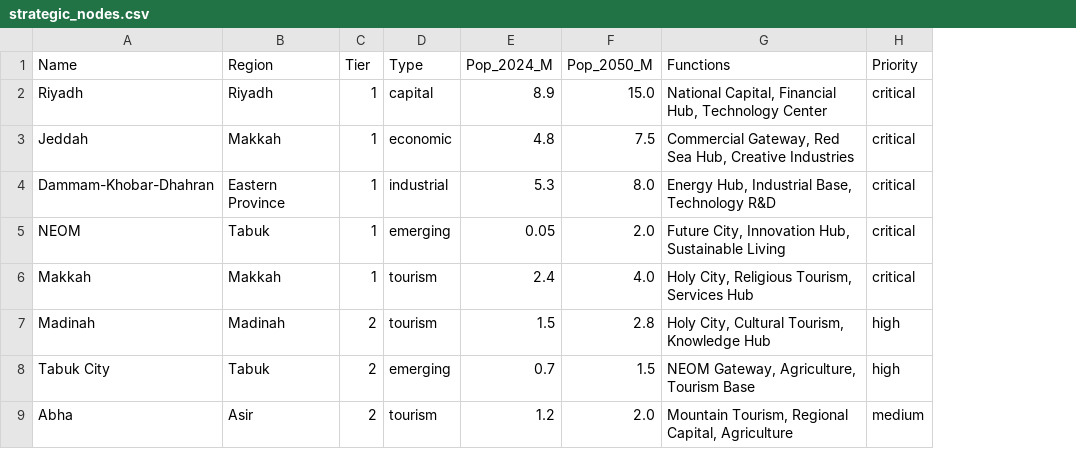
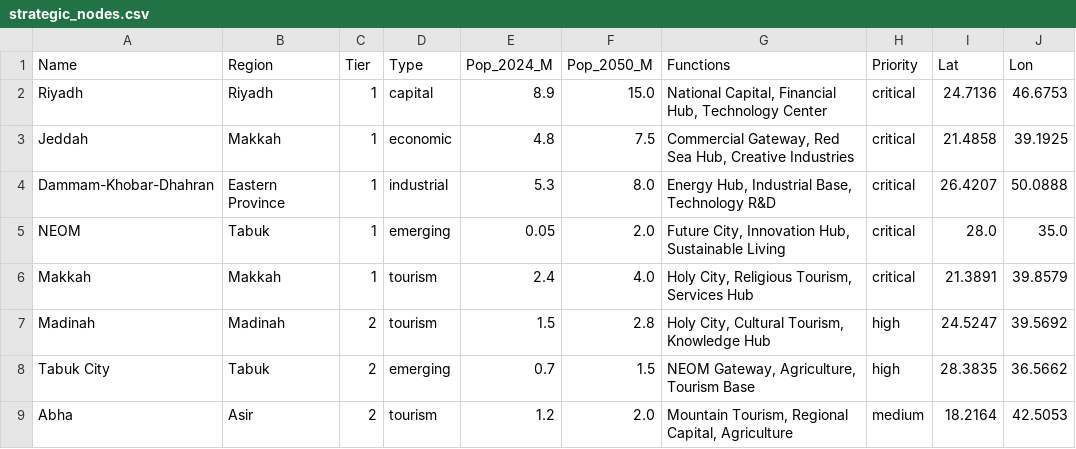
Before and after one commit to Shutaru/NSS-X, a CSV file: 02_analytics/ws6_outputs/strategic_nodes.csv, drawn as a sheet; only a part is shown; the diff names each change by its address in the sheet, - before the commit and + after, or states it on an @@ line.

```diff
--- a/02_analytics/ws6_outputs/strategic_nodes.csv
+++ b/02_analytics/ws6_outputs/strategic_nodes.csv
+column I (Lat), rows 2-9: 24.7136 | 21.4858 | 26.4207 | 28.0 | 21.3891 | 24.5247 | 28.3835 | 18.2164
+column J (Lon), rows 2-9: 46.6753 | 39.1925 | 50.0888 | 35.0 | 39.8579 | 39.5692 | 36.5662 | 42.5053
```
Also changed, not shown: 02_analytics/ws6_outputs/development_corridors.csv, 6 other files.
